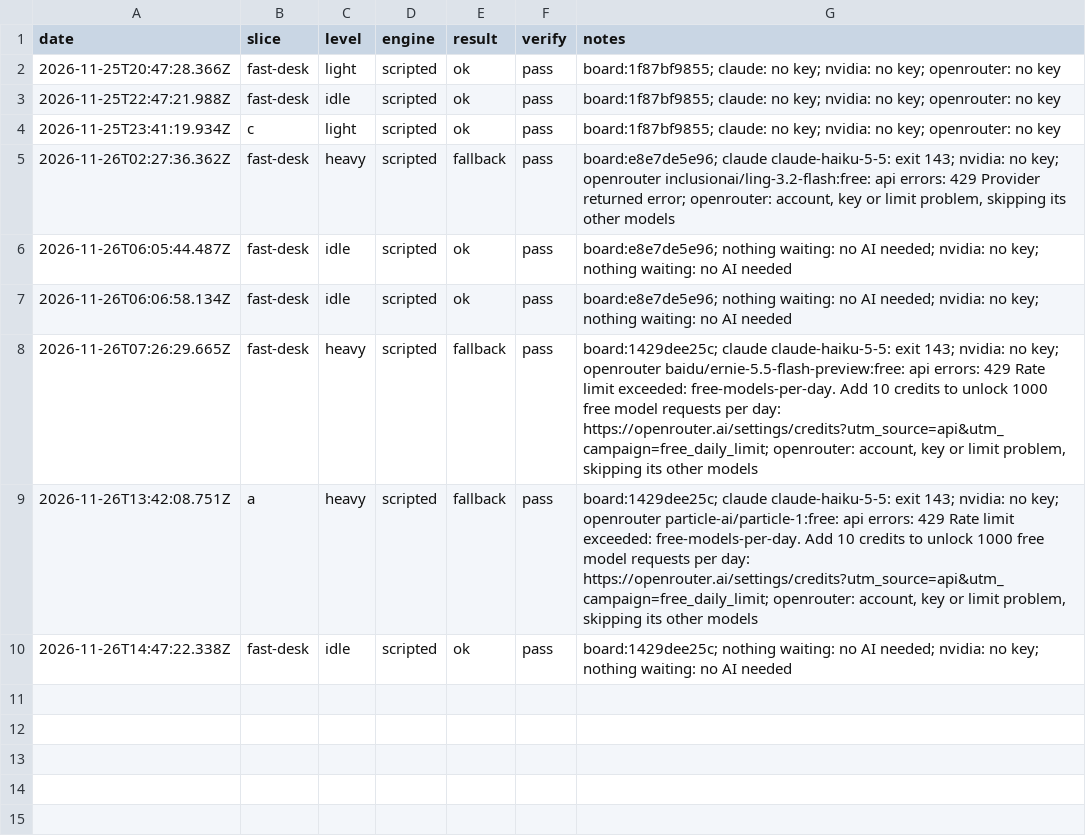
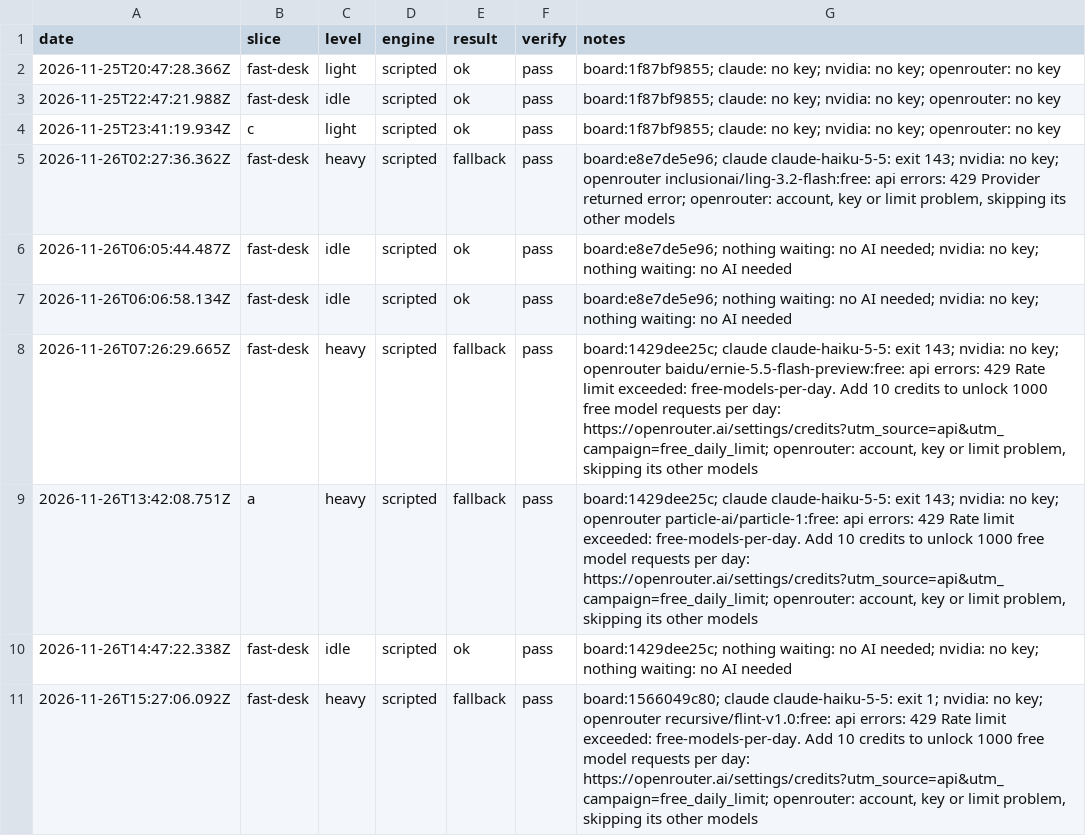
Before and after one commit to emporiumtrading/probate-pipeline, a CSV file: pipeline/runner-health.csv, drawn as a sheet; the diff names each change by its address in the sheet, - before the commit and + after, or states it on an @@ line.

Commit message:
Scheduled run 2026-11-26 slice fast-desk (run record)

```diff
--- a/pipeline/runner-health.csv
+++ b/pipeline/runner-health.csv
+row 11: 2026-11-26T15:27:06.092Z | fast-desk | heavy | scripted | fallback | pass | board:1566049c80; claude claude-haiku-5-5: exit 1; nvidia: no key; openrouter recursive/flint-v1.0:free: api errors: 429 Rate limit exceeded: free-models-per-day. Add 10 credits to unlock 1000 free model requests per day: https://openrouter.ai/settings/credits?utm_source=api&utm_campaign=free_daily_limit; openrouter: account, key or limit problem, skipping its other models
```
Also changed, not shown: 2 other files.
